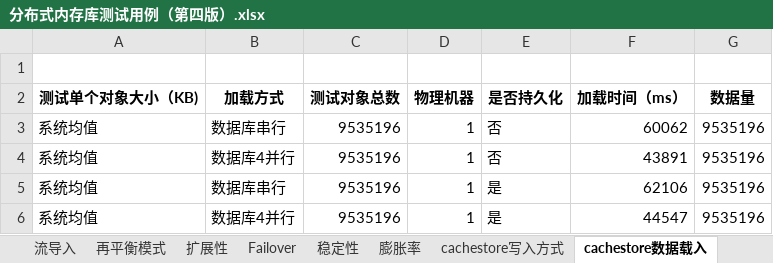
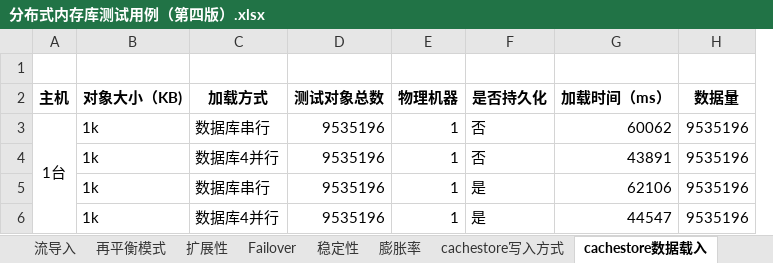
Before and after one commit to pop443/service, an Excel workbook: ignite/性能测试/分布式内存库测试用例（第四版）.xlsx, sheet cachestore数据载入, drawn as a sheet; values as stored, in another font and other column widths than the file's, no borders; removed rows and columns are numbered as before the commit, all else as after; the diff names each change by its address in the sheet, - before the commit and + after, or states it on an @@ line.

```diff
--- a/ignite/性能测试/分布式内存库测试用例（第四版）.xlsx (sheet cachestore数据载入)
+++ b/ignite/性能测试/分布式内存库测试用例（第四版）.xlsx (sheet cachestore数据载入)
-column A (测试单个对象大小（KB)), rows 3-6: all 系统均值
+column A (主机), row 3: 1台
+column B (对象大小（KB)), rows 3-6: all 1k
```
Also changed, not shown: sheet 区间计算, sheet 持久化, sheet 模糊查询, sheet 关联表, charts or pictures, 11 other files.
